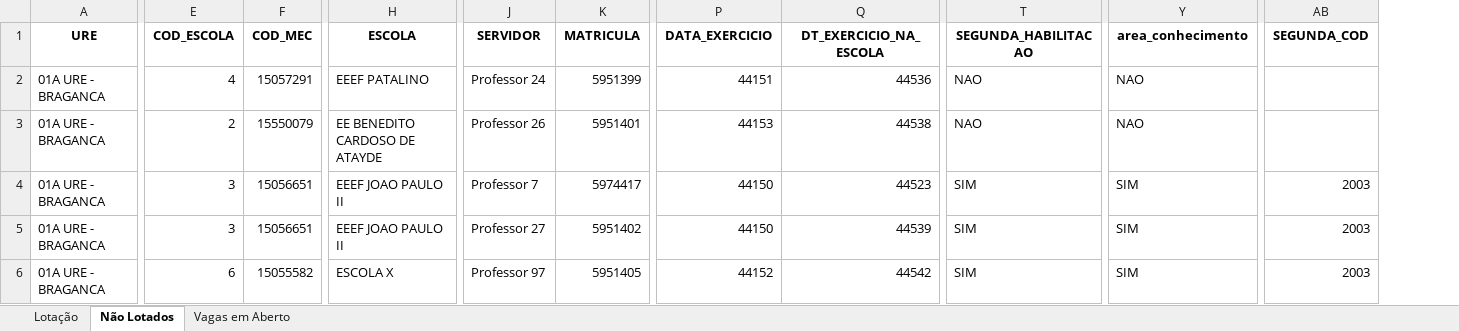
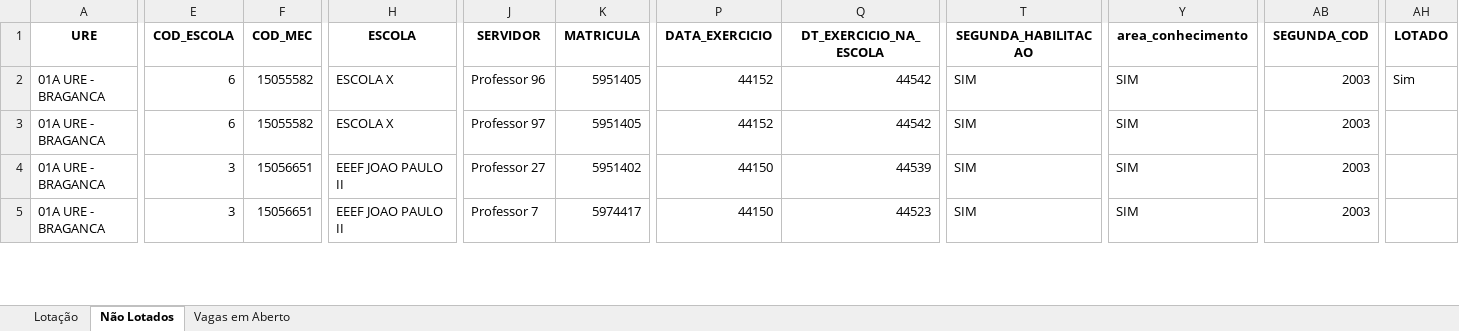
Before and after one commit to LH-Carreira/Algoritmo-lotacao, an Excel workbook: lotacaoNova.xlsx, sheet Não Lotados, drawn as a sheet; only a part is shown, gaps mark what is left out; values as stored, in another font and other column widths than the file's, no borders; removed rows and columns are numbered as before the commit, all else as after; rows hold the shown columns only; the diff covers the shown part only; the diff names each change by its address in the sheet, - before the commit and + after, or states it on an @@ line.

```diff
--- a/lotacaoNova.xlsx (sheet Não Lotados)
+++ b/lotacaoNova.xlsx (sheet Não Lotados)
+column AH (LOTADO), row 2: Sim
-E2 (COD_ESCOLA): 4
+E2 (COD_ESCOLA): 6
-F2 (COD_MEC): 15057291
+F2 (COD_MEC): 15055582
-H2 (ESCOLA): EEEF PATALINO
+H2 (ESCOLA): ESCOLA X
-J2 (SERVIDOR): Professor 24
+J2 (SERVIDOR): Professor 96
-K2 (MATRICULA): 5951399
+K2 (MATRICULA): 5951405
-P2 (DATA_EXERCICIO): 44151
+P2 (DATA_EXERCICIO): 44152
-Q2 (DT_EXERCICIO_NA_ESCOLA): 44536
+Q2 (DT_EXERCICIO_NA_ESCOLA): 44542
-T2 (SEGUNDA_HABILITACAO): NAO
+T2 (SEGUNDA_HABILITACAO): SIM
-Y2 (area_conhecimento): NAO
+Y2 (area_conhecimento): SIM
-AB2 (SEGUNDA_COD): (empty)
+AB2 (SEGUNDA_COD): 2003
@@ row 6 moved to row 3: 01A URE - BRAGANCA @@
-E4 (COD_ESCOLA): 2
+E4 (COD_ESCOLA): 3
-F4 (COD_MEC): 15550079
+F4 (COD_MEC): 15056651
-H4 (ESCOLA): EE BENEDITO CARDOSO DE ATAYDE
+H4 (ESCOLA): EEEF JOAO PAULO II
-J4 (SERVIDOR): Professor 26
+J4 (SERVIDOR): Professor 27
-K4 (MATRICULA): 5951401
+K4 (MATRICULA): 5951402
-P4 (DATA_EXERCICIO): 44153
+P4 (DATA_EXERCICIO): 44150
-Q4 (DT_EXERCICIO_NA_ESCOLA): 44538
+Q4 (DT_EXERCICIO_NA_ESCOLA): 44539
-T4 (SEGUNDA_HABILITACAO): NAO
+T4 (SEGUNDA_HABILITACAO): SIM
-Y4 (area_conhecimento): NAO
+Y4 (area_conhecimento): SIM
-AB4 (SEGUNDA_COD): (empty)
+AB4 (SEGUNDA_COD): 2003
-row 5: 01A URE - BRAGANCA | 3 | 15056651 | EEEF JOAO PAULO II | Professor 27 | 5951402 | 44150 | 44539 | SIM | SIM | 2003
```
Also changed, not shown: 1 removed row, 2 moved rows and 34 edited cells elsewhere in this sheet, sheet Lotação, sheet Vagas em Aberto, escolas.xlsx, prof.xlsx, 1 other file.
